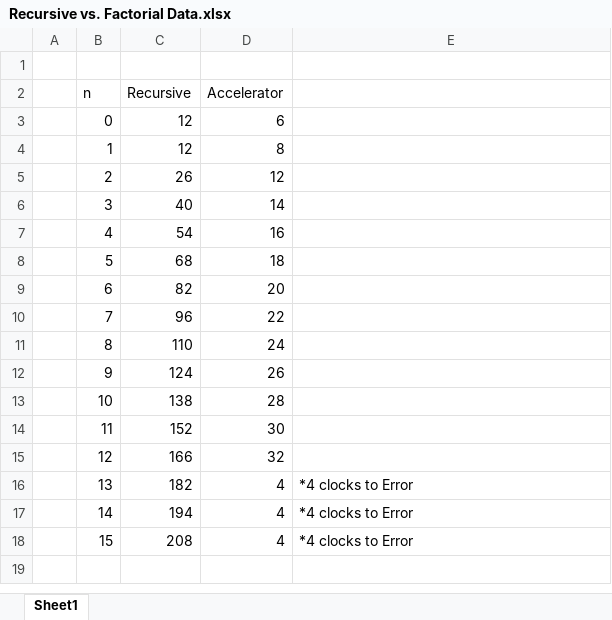
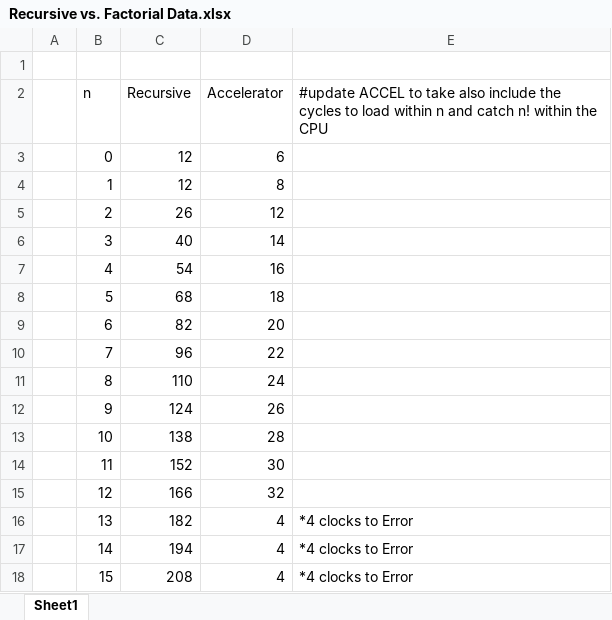
Before and after one commit to GabeRoque97/CMPE-140-Assignment-8, an Excel workbook: Recursive vs. Factorial Data.xlsx, sheet Sheet1, drawn as a sheet; values as stored, in another font and other column widths than the file's, no borders; charts and pictures not drawn; the diff names each change by its address in the sheet, - before the commit and + after, or states it on an @@ line.

```diff
--- a/Recursive vs. Factorial Data.xlsx (sheet Sheet1)
+++ b/Recursive vs. Factorial Data.xlsx (sheet Sheet1)
-E2: (empty)
+E2: #update ACCEL to take also include the cycles to load within n and catch n! within the CPU
```
Also changed, not shown: charts or pictures, 5 other files.
